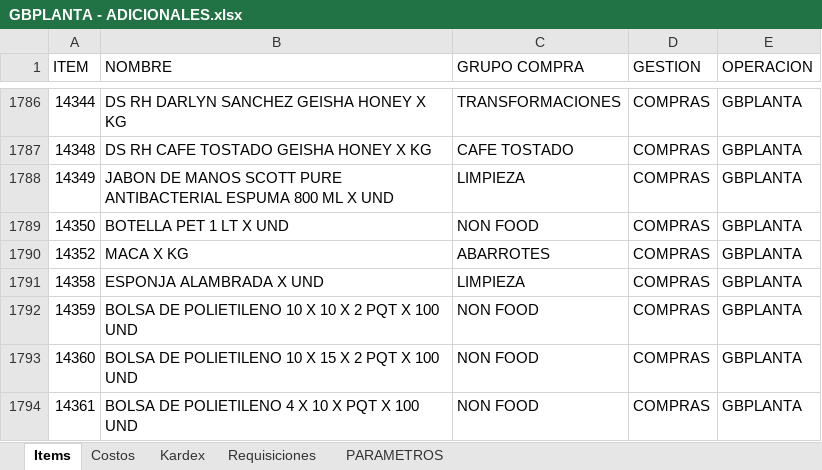
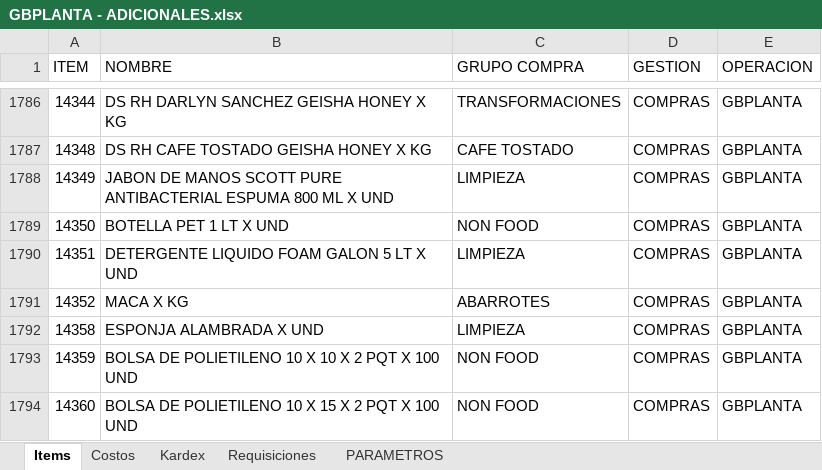
Before and after one commit to AlvaroCornejo/EBC_PEDIDOS_ADICIONALES, an Excel workbook: data/GBPLANTA - ADICIONALES.xlsx, sheet Items, drawn as a sheet; only a part is shown, gaps mark what is left out; the shorter side is filled out with more unchanged rows; values as stored, in another font and other column widths than the file's, no borders; table styles not drawn; the diff names each change by its address in the sheet, - before the commit and + after, or states it on an @@ line.

```diff
--- a/data/GBPLANTA - ADICIONALES.xlsx (sheet Items)
+++ b/data/GBPLANTA - ADICIONALES.xlsx (sheet Items)
+row 1790: 14351 | DETERGENTE LIQUIDO FOAM GALON 5 LT X UND | LIMPIEZA | COMPRAS | GBPLANTA
```
Also changed, not shown: sheet Kardex, sheet PARAMETROS, data/CDL28 - ADICIONALES.xlsx, data/CDLAO - ADICIONALES.xlsx, 7 other files.
